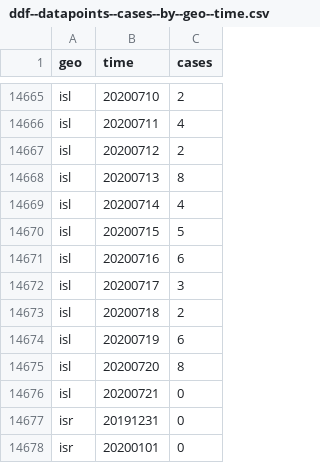
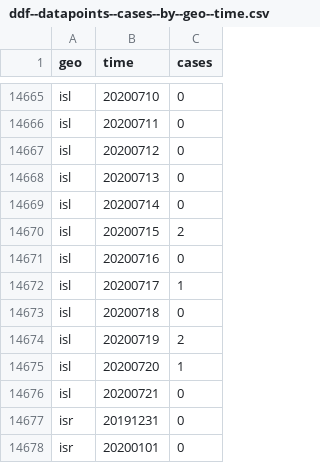
Before and after one commit to open-numbers/ddf--open_numbers--covid_19_geographic_distribution, a CSV file: ddf--datapoints--cases--by--geo--time.csv, drawn as a sheet; only a part is shown, gaps mark what is left out; the diff covers the shown part only; the diff names each change by its address in the sheet, - before the commit and + after, or states it on an @@ line.

```diff
--- a/ddf--datapoints--cases--by--geo--time.csv
+++ b/ddf--datapoints--cases--by--geo--time.csv
-C14665 (cases): 2
+C14665 (cases): 0
-C14666 (cases): 4
+C14666 (cases): 0
-C14667 (cases): 2
+C14667 (cases): 0
-C14668 (cases): 8
+C14668 (cases): 0
-C14669 (cases): 4
+C14669 (cases): 0
-C14670 (cases): 5
+C14670 (cases): 2
-C14671 (cases): 6
+C14671 (cases): 0
-C14672 (cases): 3
+C14672 (cases): 1
-C14673 (cases): 2
+C14673 (cases): 0
-C14674 (cases): 6
+C14674 (cases): 2
-C14675 (cases): 8
+C14675 (cases): 1
```
Also changed, not shown: 24 edited cells elsewhere in this file, ddf--datapoints--cumulative_number_for_14_days_of_covid_19_cases_per_100000--by--geo--time.csv, 1 other file.
